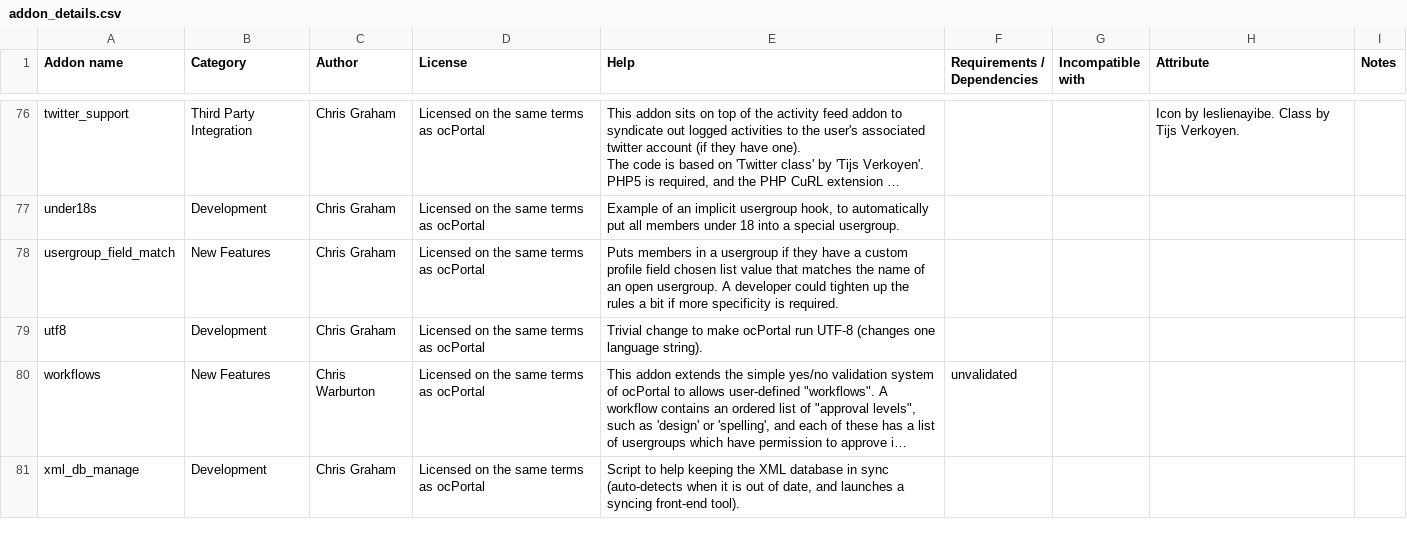
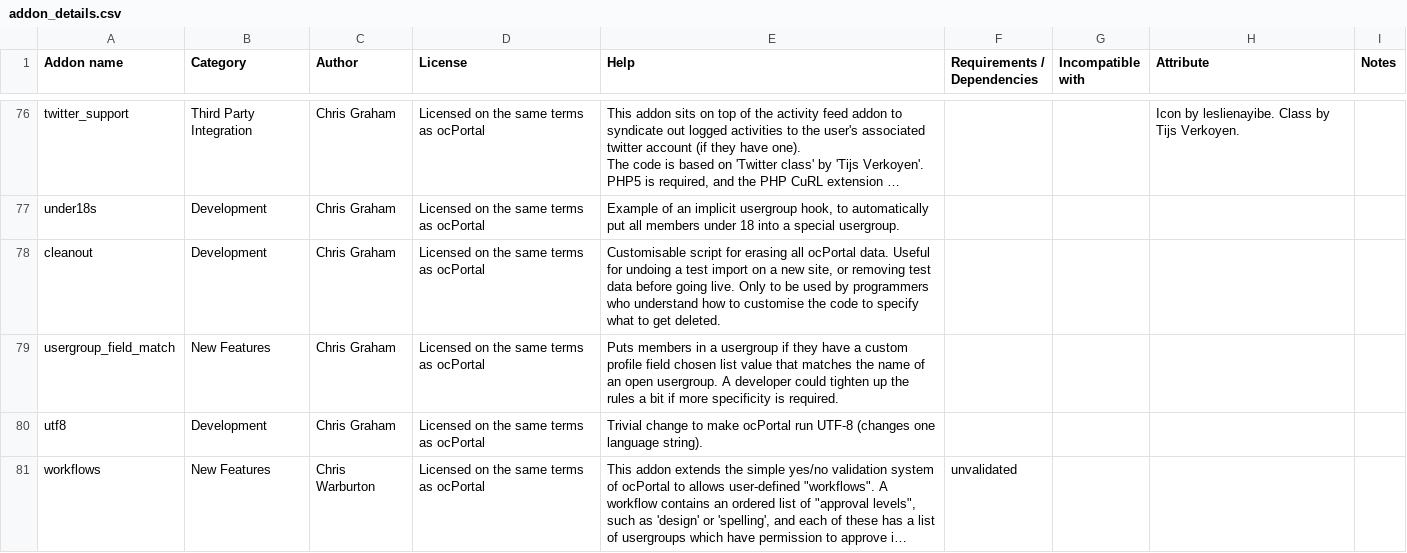
Before and after one commit to chrisgraham/ocPortal, a CSV file: data_custom/addon_details.csv, drawn as a sheet; only a part is shown, gaps mark what is left out; the shorter side is filled out with more unchanged rows; long unchanged cells end in …; the diff names each change by its address in the sheet, - before the commit and + after, or states it on an @@ line.

Commit message:
Misc fixes; new cleanup addon

```diff
--- a/data_custom/addon_details.csv
+++ b/data_custom/addon_details.csv
+row 78: cleanout | Development | Chris Graham | Licensed on the same terms as ocPortal | Customisable script for erasing all ocPortal data. Useful for undoing a test import on a new site, or removing test data before going live. Only to be used by programmers who understand how to customise the code to specify what to get deleted.
```
Also changed, not shown: 21 other files.
